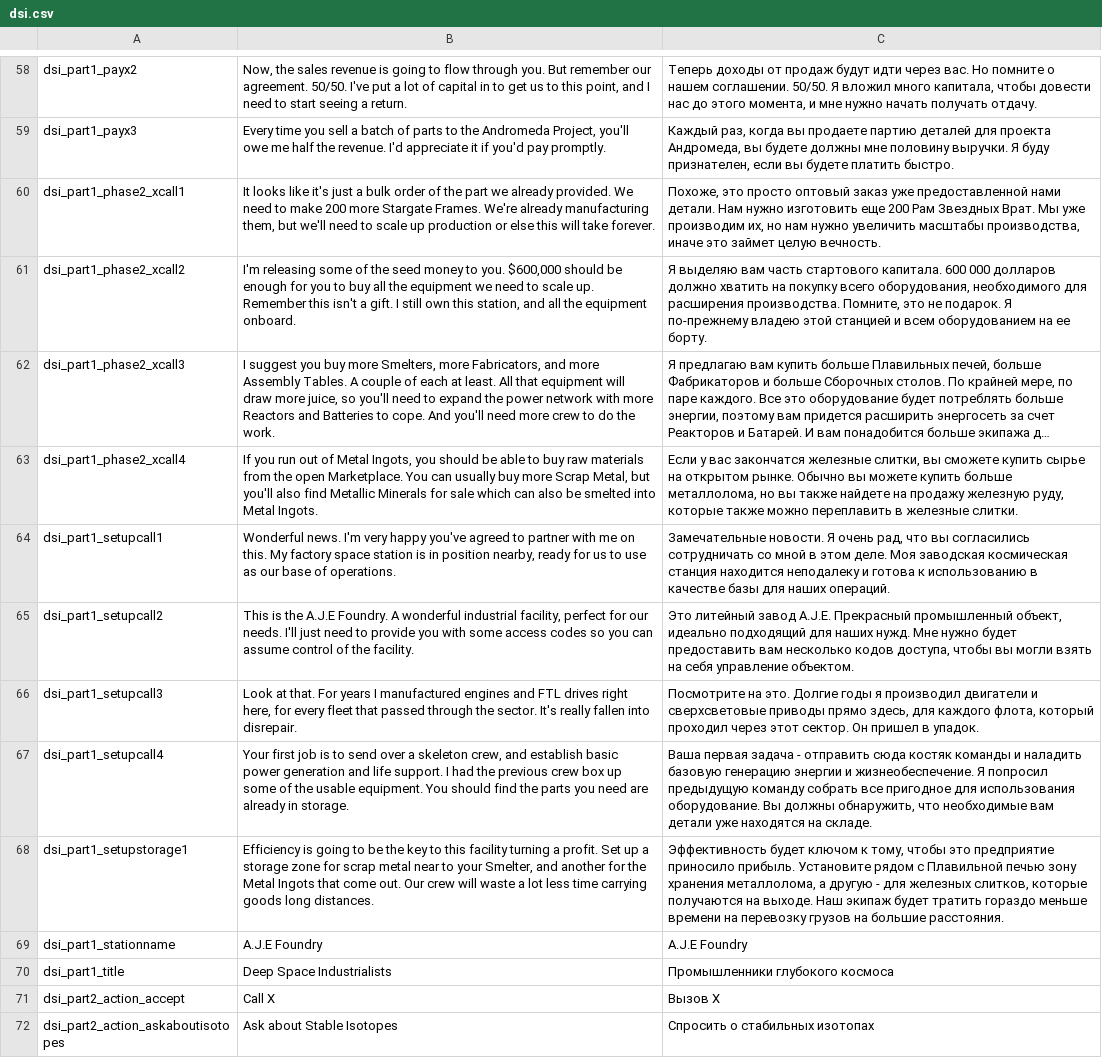
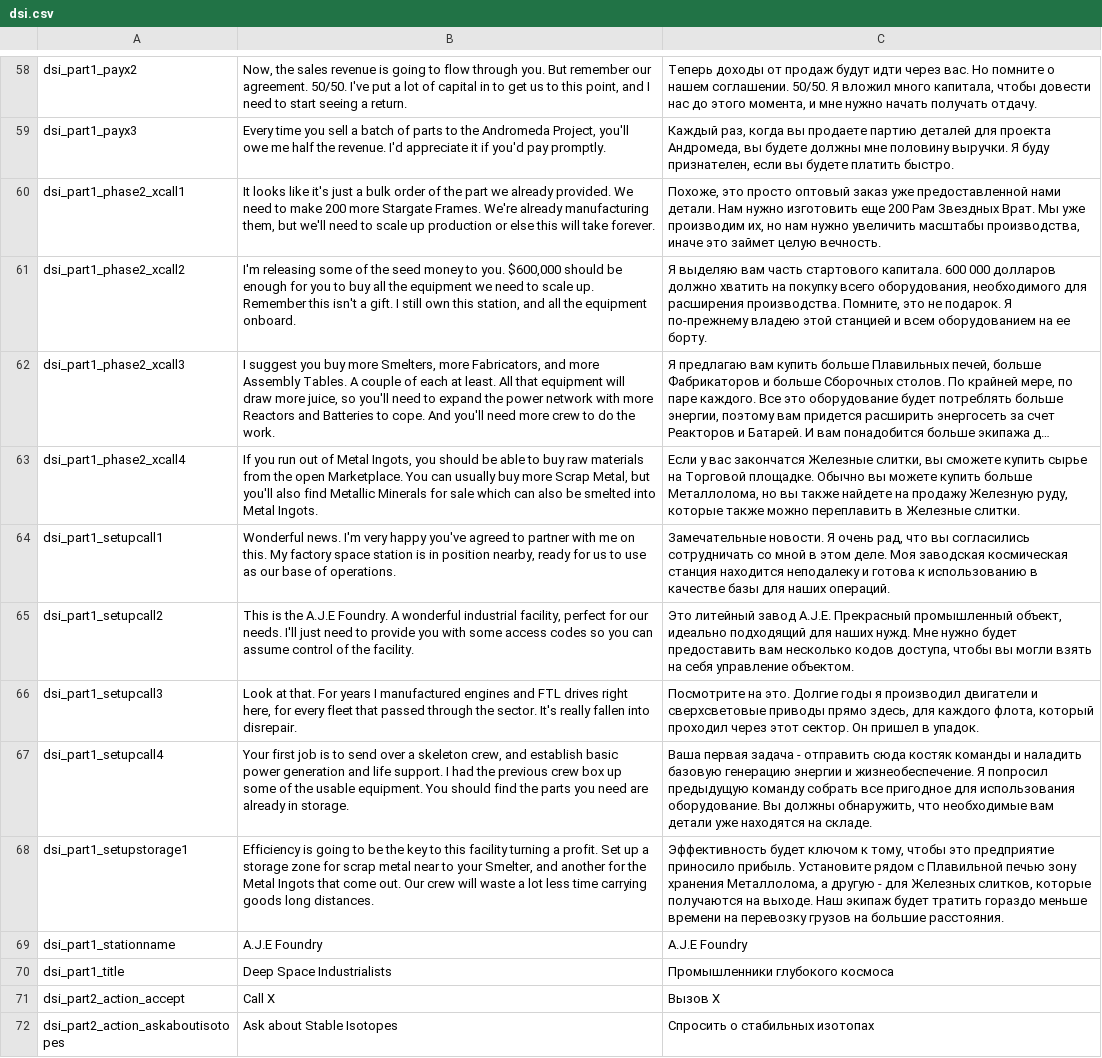
Before and after one commit to skoniks/last-starship-split, a CSV file: language/dsi.csv, drawn as a sheet; only a part is shown, gaps mark what is left out; long unchanged cells end in …; the diff covers the shown part only; the diff names each change by its address in the sheet, - before the commit and + after, or states it on an @@ line.

```diff
--- a/language/dsi.csv
+++ b/language/dsi.csv
-C63: …вас закончатся железные слитки, вы сможете купить сырье на открытом рынке. Обычно вы можете купить больше металлолома, но вы также найдете на продажу железную руду, которые также можно переплавить в железные слитки.
+C63: …вас закончатся Железные слитки, вы сможете купить сырье на Торговой площадке. Обычно вы можете купить больше Металлолома, но вы также найдете на продажу Железную руду, которые также можно переплавить в Железные слитки.
-C68: …зону хранения металлолома, а другую - для железных слитков, которые…
+C68: …зону хранения Металлолома, а другую - для Железных слитков, которые…
```
Also changed, not shown: 16 edited cells elsewhere in this file, language/blackhole.csv, language/hud.csv, 18 other files.
